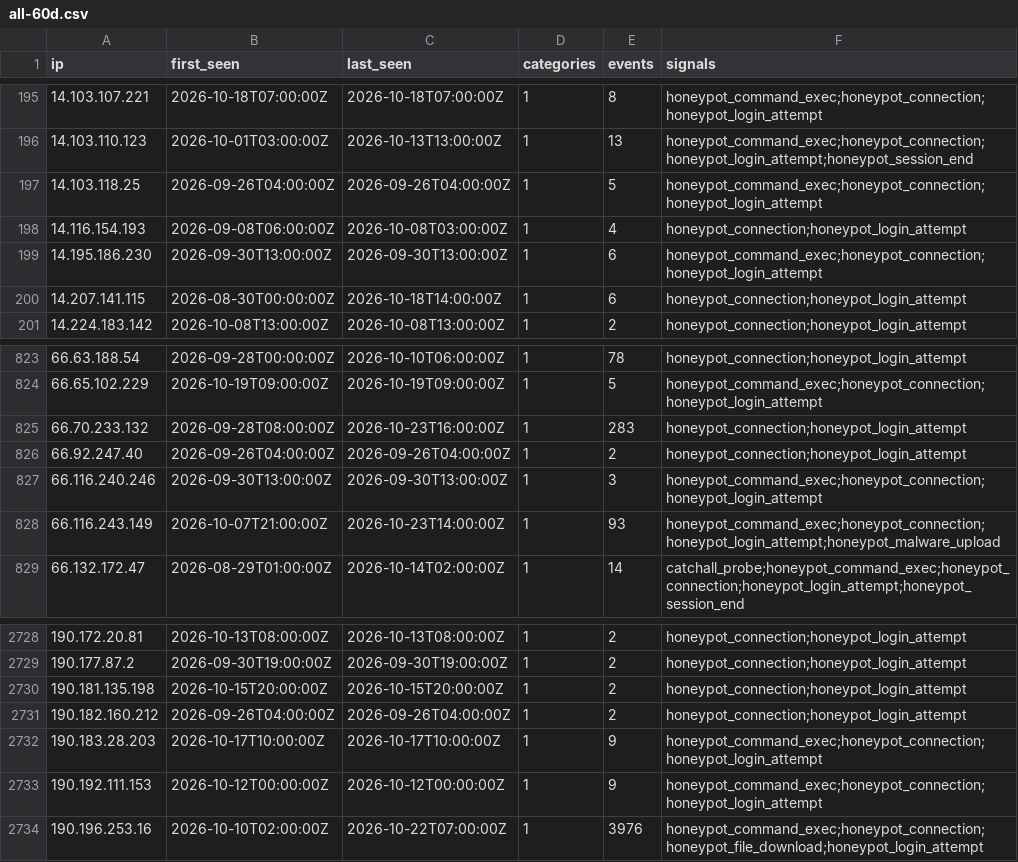
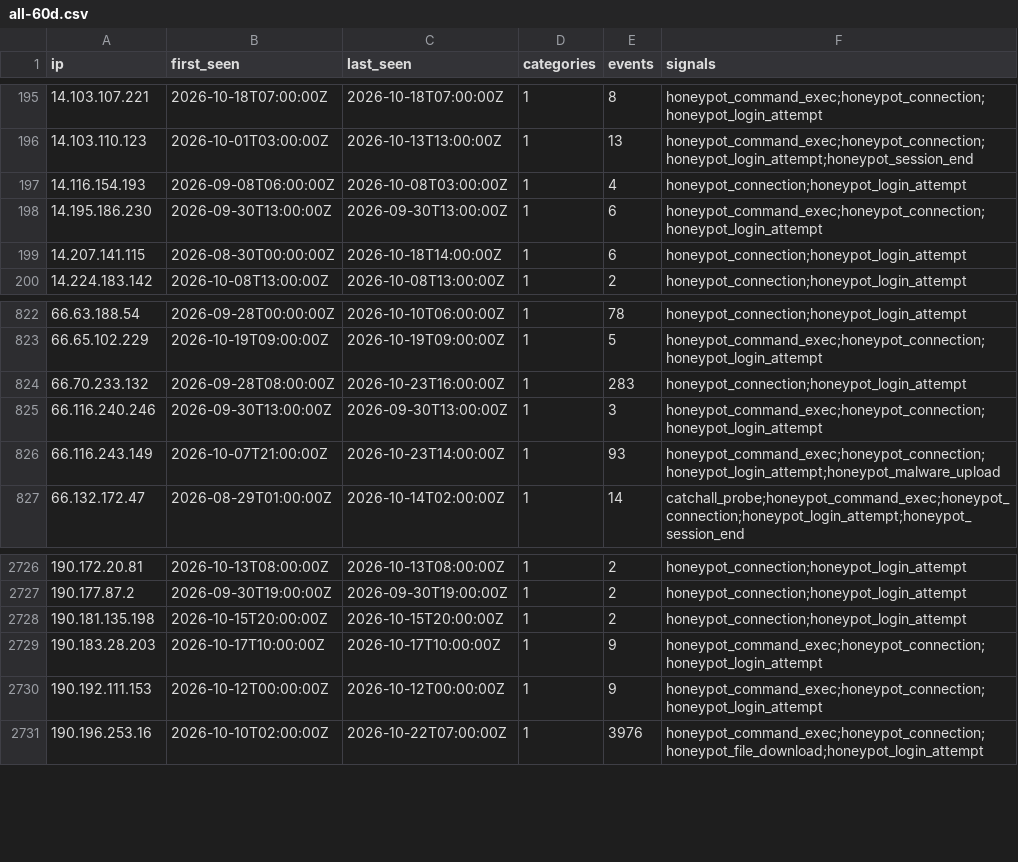
Before and after one commit to brandontroidl/blocklist, a CSV file: retention/all-60d.csv, drawn as a sheet; only a part is shown, gaps mark what is left out; the diff names each change by its address in the sheet, - before the commit and + after, or states it on an @@ line.

```diff
--- a/retention/all-60d.csv
+++ b/retention/all-60d.csv
-row 197: 14.103.118.25 | 2026-09-26T04:00:00Z | 2026-09-26T04:00:00Z | 1 | 5 | honeypot_command_exec;honeypot_connection;honeypot_login_attempt
-row 826: 66.92.247.40 | 2026-09-26T04:00:00Z | 2026-09-26T04:00:00Z | 1 | 2 | honeypot_connection;honeypot_login_attempt
-row 2731: 190.182.160.212 | 2026-09-26T04:00:00Z | 2026-09-26T04:00:00Z | 1 | 2 | honeypot_connection;honeypot_login_attempt
```
Also changed, not shown: 34 other files.
